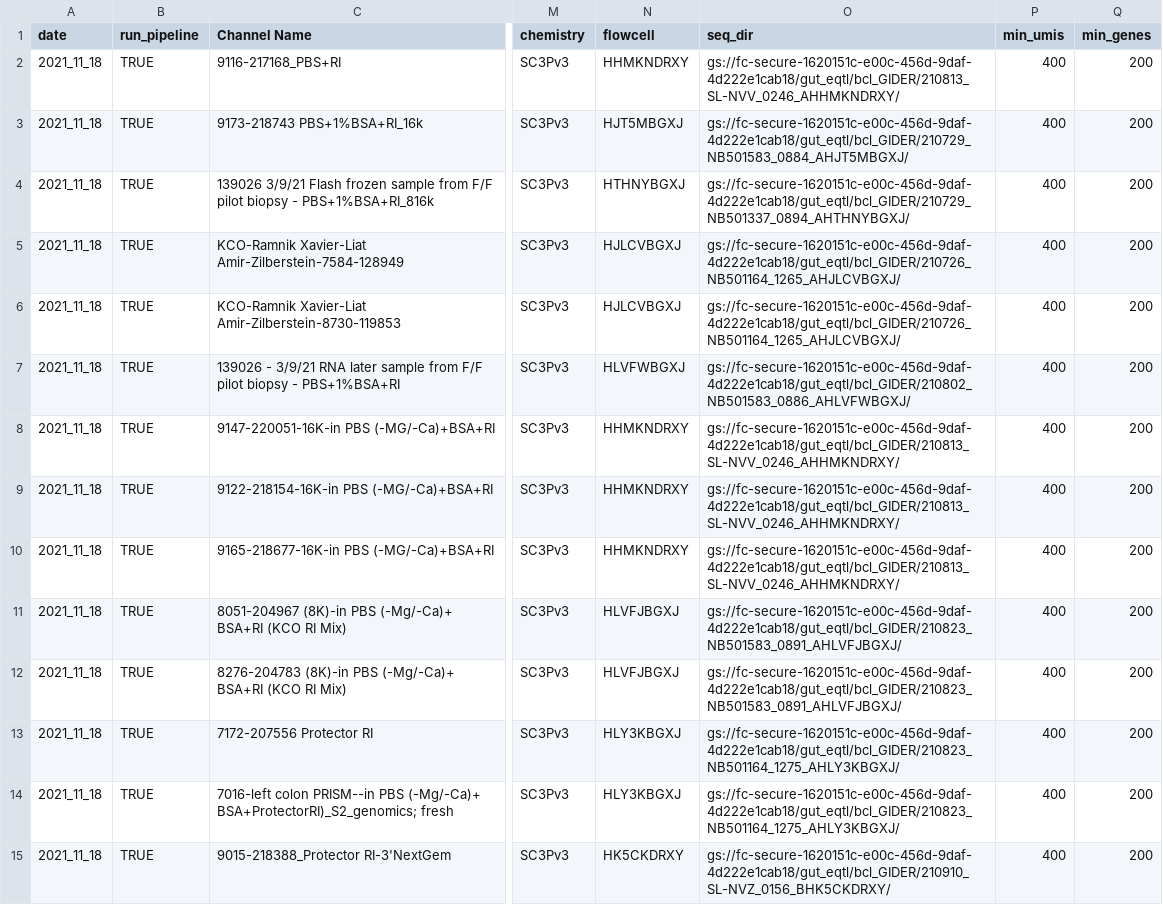
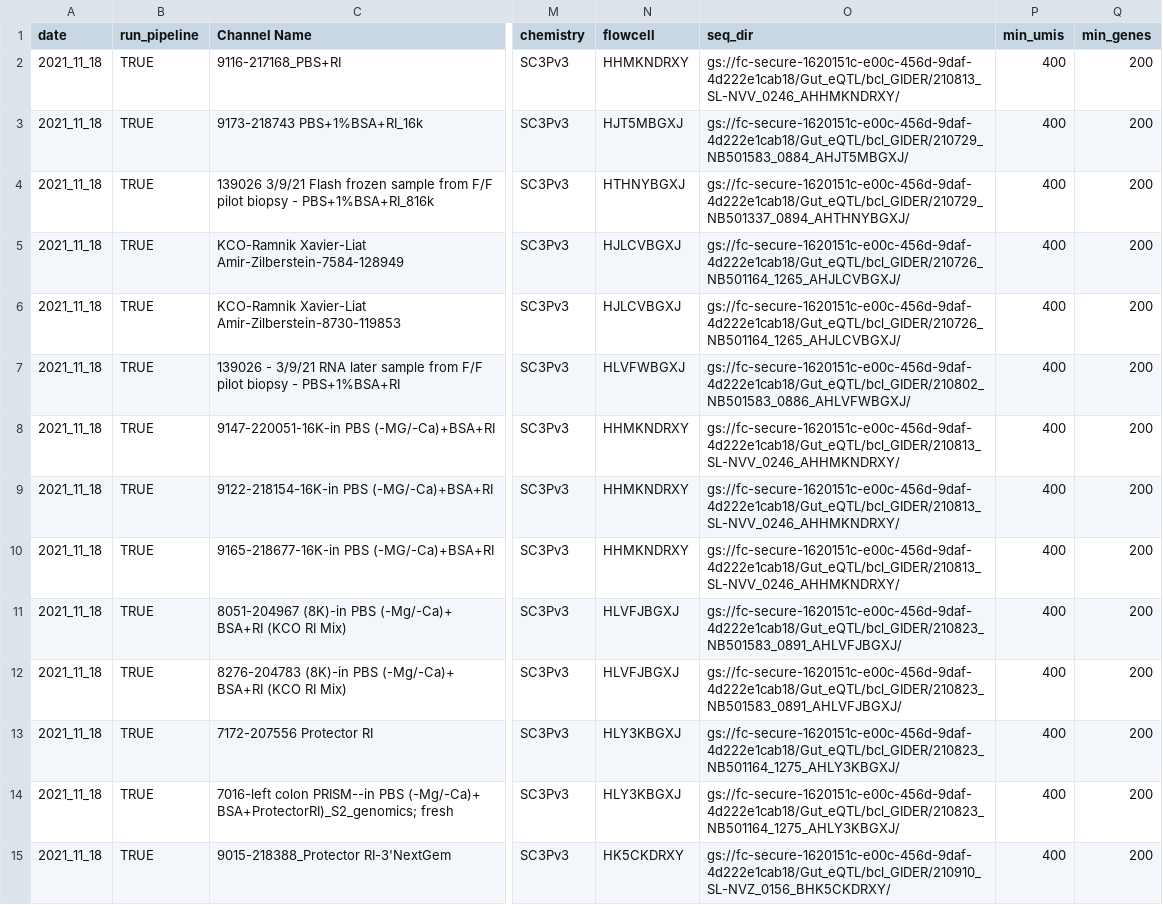
Before and after one commit to will-broad/scrnaseq_pipeline, a CSV file: src/sampletracking_guteqtl_rerun.csv, drawn as a sheet; only a part is shown, gaps mark what is left out; the diff covers the shown part only; the diff names each change by its address in the sheet, - before the commit and + after, or states it on an @@ line.

```diff
--- a/src/sampletracking_guteqtl_rerun.csv
+++ b/src/sampletracking_guteqtl_rerun.csv
-O2 (seq_dir): gs://fc-secure-1620151c-e00c-456d-9daf-4d222e1cab18/gut_eqtl/bcl_GIDER/210813_SL-NVV_0246_AHHMKNDRXY/
+O2 (seq_dir): gs://fc-secure-1620151c-e00c-456d-9daf-4d222e1cab18/Gut_eQTL/bcl_GIDER/210813_SL-NVV_0246_AHHMKNDRXY/
-O3 (seq_dir): gs://fc-secure-1620151c-e00c-456d-9daf-4d222e1cab18/gut_eqtl/bcl_GIDER/210729_NB501583_0884_AHJT5MBGXJ/
+O3 (seq_dir): gs://fc-secure-1620151c-e00c-456d-9daf-4d222e1cab18/Gut_eQTL/bcl_GIDER/210729_NB501583_0884_AHJT5MBGXJ/
-O4 (seq_dir): gs://fc-secure-1620151c-e00c-456d-9daf-4d222e1cab18/gut_eqtl/bcl_GIDER/210729_NB501337_0894_AHTHNYBGXJ/
+O4 (seq_dir): gs://fc-secure-1620151c-e00c-456d-9daf-4d222e1cab18/Gut_eQTL/bcl_GIDER/210729_NB501337_0894_AHTHNYBGXJ/
-O5:O6 (seq_dir): gs://fc-secure-1620151c-e00c-456d-9daf-4d222e1cab18/gut_eqtl/bcl_GIDER/210726_NB501164_1265_AHJLCVBGXJ/
+O5:O6 (seq_dir): gs://fc-secure-1620151c-e00c-456d-9daf-4d222e1cab18/Gut_eQTL/bcl_GIDER/210726_NB501164_1265_AHJLCVBGXJ/
-O7 (seq_dir): gs://fc-secure-1620151c-e00c-456d-9daf-4d222e1cab18/gut_eqtl/bcl_GIDER/210802_NB501583_0886_AHLVFWBGXJ/
+O7 (seq_dir): gs://fc-secure-1620151c-e00c-456d-9daf-4d222e1cab18/Gut_eQTL/bcl_GIDER/210802_NB501583_0886_AHLVFWBGXJ/
-O8:O10 (seq_dir): gs://fc-secure-1620151c-e00c-456d-9daf-4d222e1cab18/gut_eqtl/bcl_GIDER/210813_SL-NVV_0246_AHHMKNDRXY/
+O8:O10 (seq_dir): gs://fc-secure-1620151c-e00c-456d-9daf-4d222e1cab18/Gut_eQTL/bcl_GIDER/210813_SL-NVV_0246_AHHMKNDRXY/
-O11:O12 (seq_dir): gs://fc-secure-1620151c-e00c-456d-9daf-4d222e1cab18/gut_eqtl/bcl_GIDER/210823_NB501583_0891_AHLVFJBGXJ/
+O11:O12 (seq_dir): gs://fc-secure-1620151c-e00c-456d-9daf-4d222e1cab18/Gut_eQTL/bcl_GIDER/210823_NB501583_0891_AHLVFJBGXJ/
-O13:O14 (seq_dir): gs://fc-secure-1620151c-e00c-456d-9daf-4d222e1cab18/gut_eqtl/bcl_GIDER/210823_NB501164_1275_AHLY3KBGXJ/
+O13:O14 (seq_dir): gs://fc-secure-1620151c-e00c-456d-9daf-4d222e1cab18/Gut_eQTL/bcl_GIDER/210823_NB501164_1275_AHLY3KBGXJ/
-O15 (seq_dir): gs://fc-secure-1620151c-e00c-456d-9daf-4d222e1cab18/gut_eqtl/bcl_GIDER/210910_SL-NVZ_0156_BHK5CKDRXY/
+O15 (seq_dir): gs://fc-secure-1620151c-e00c-456d-9daf-4d222e1cab18/Gut_eQTL/bcl_GIDER/210910_SL-NVZ_0156_BHK5CKDRXY/
```
Also changed, not shown: 41 edited cells elsewhere in this file, src/sampletracking_small.csv, 1 other file.
